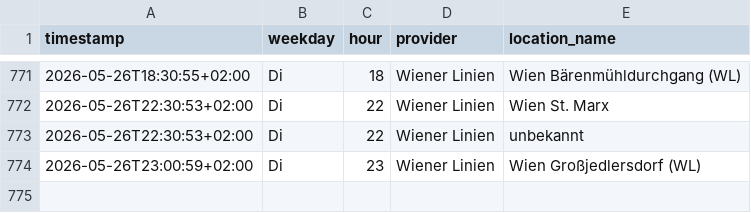
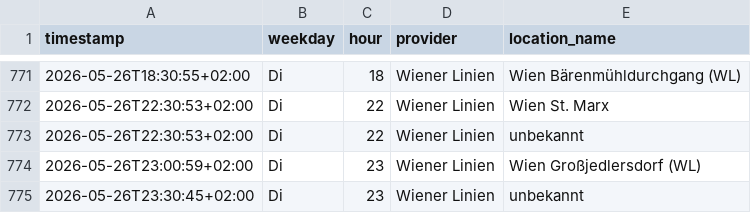
Before and after one commit to Origamihase/wien-oepnv, a CSV file: data/stats/stoerungen_2026.csv, drawn as a sheet; only a part is shown, gaps mark what is left out.

```diff
--- a/data/stats/stoerungen_2026.csv
+++ b/data/stats/stoerungen_2026.csv
@@ -774 +774,2 @@ timestamp,weekday,hour,provider,location_name
 2026-05-26T23:00:59+02:00,Di,23,Wiener Linien,Wien Großjedlersdorf (WL)
+2026-05-26T23:30:45+02:00,Di,23,Wiener Linien,unbekannt
```
Also changed, not shown: data/stats/stammstrecke_2026.csv, 8 other files.
